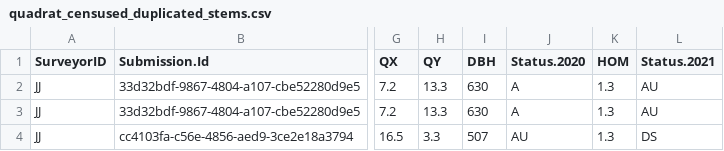
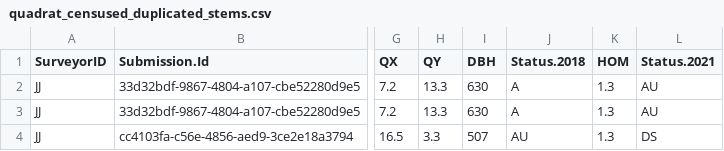
Before and after one commit to SCBI-ForestGEO/SCBImortality, a CSV file: testthat/reports/trace_of_reports/quadrat_censused_duplicated_stems.csv, drawn as a sheet; only a part is shown, gaps mark what is left out; the diff names each change by its address in the sheet, - before the commit and + after, or states it on an @@ line.

Commit message:
change Status 2020 to Status 2018 #43

```diff
--- a/testthat/reports/trace_of_reports/quadrat_censused_duplicated_stems.csv
+++ b/testthat/reports/trace_of_reports/quadrat_censused_duplicated_stems.csv
-J1: Status.2020
+J1: Status.2018
```
Also changed, not shown: testthat/reports/trace_of_reports/require_field_fix_error_file.csv, testthat/reports/trace_of_reports/warnings_file.csv, 2 other files.
